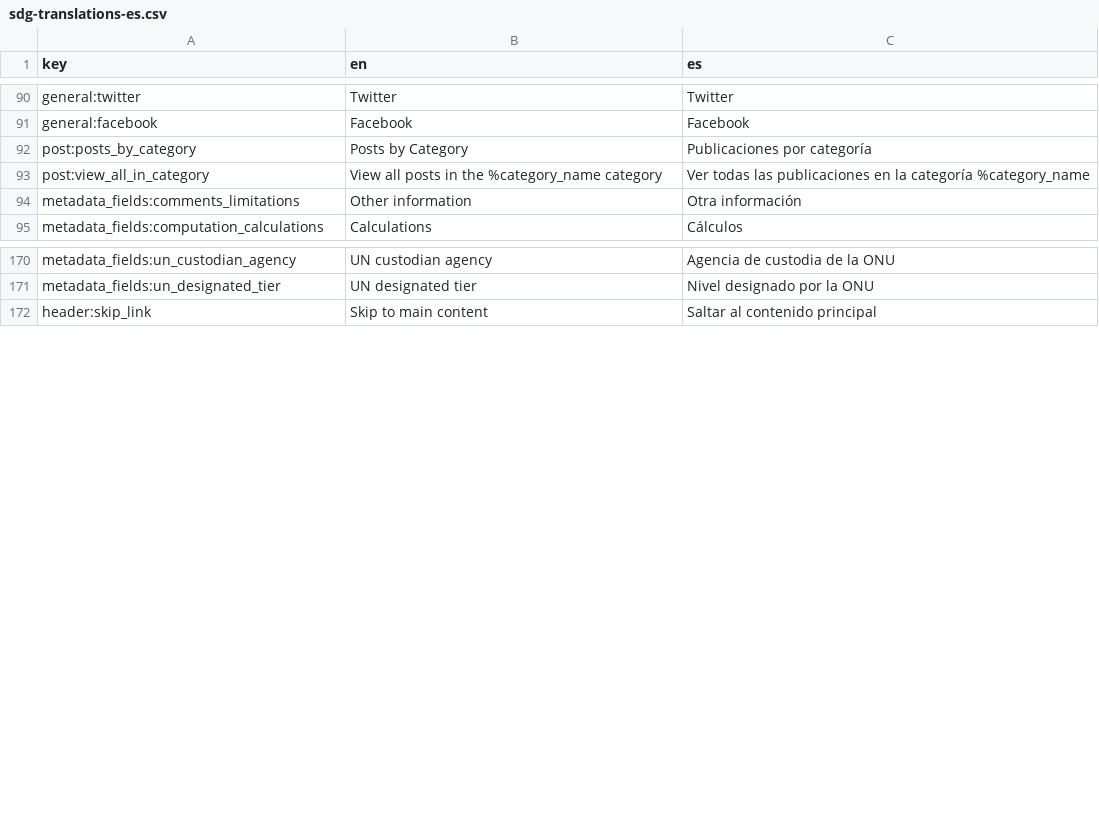
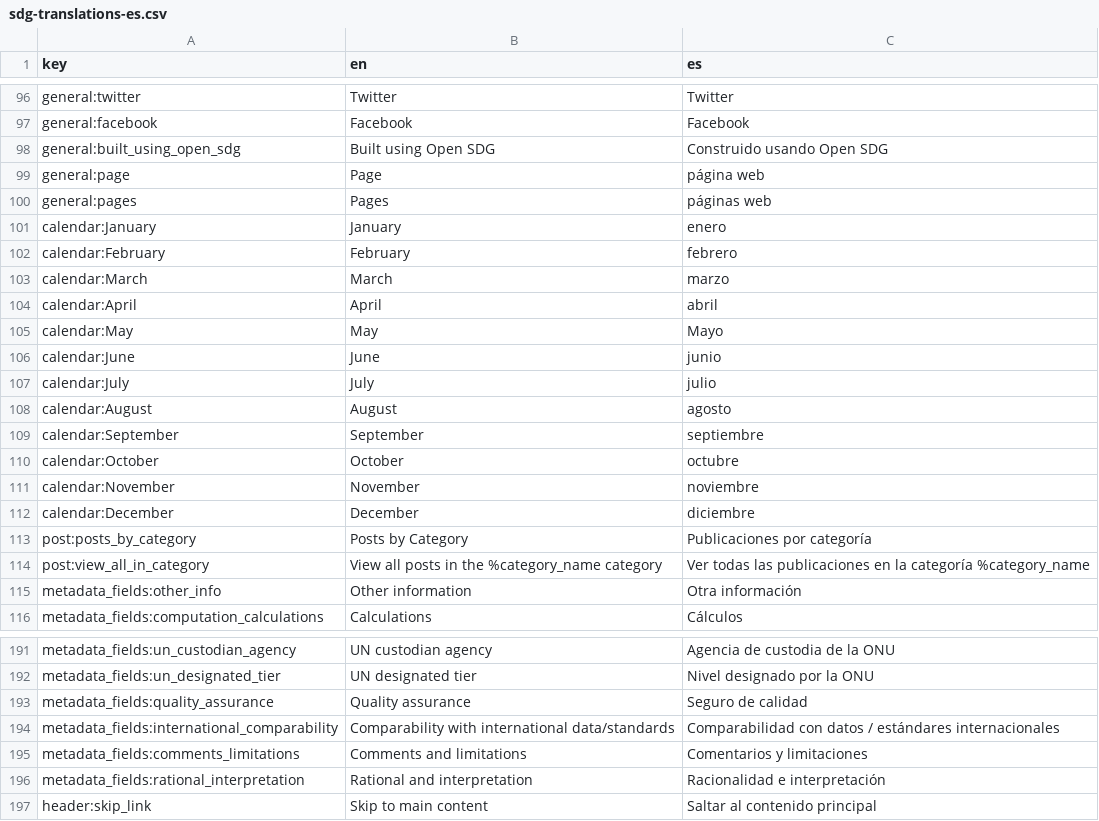
Before and after one commit to open-sdg/sdg-translations, a CSV file: sdg-translations-es.csv, drawn as a sheet; only a part is shown, gaps mark what is left out; the diff covers the shown part only.

```diff
--- a/sdg-translations-es.csv
+++ b/sdg-translations-es.csv
@@ -91,5 +97,20 @@ general:twitter,Twitter,Twitter
 general:facebook,Facebook,Facebook
+general:built_using_open_sdg,Built using Open SDG,Construido usando Open SDG
+general:page,Page,página web
+general:pages,Pages,páginas web
+calendar:January,January,enero
+calendar:February,February,febrero
+calendar:March,March,marzo
+calendar:April,April,abril
+calendar:May,May,Mayo
+calendar:June,June,junio
+calendar:July,July,julio
+calendar:August,August,agosto
+calendar:September,September,septiembre
+calendar:October,October,octubre
+calendar:November,November,noviembre
+calendar:December,December,diciembre
 post:posts_by_category,Posts by Category,Publicaciones por categoría
 post:view_all_in_category,View all posts in the %category_name category,Ver todas las publicaciones en la categoría %category_name
-metadata_fields:comments_limitations,Other information,Otra información
+metadata_fields:other_info,Other information,Otra información
 metadata_fields:computation_calculations,Calculations,Cálculos
@@ -171,2 +192,6 @@ metadata_fields:un_custodian_agency,UN custodian agency,Agencia de custodia de l
 metadata_fields:un_designated_tier,UN designated tier,Nivel designado por la ONU
+metadata_fields:quality_assurance,Quality assurance,Seguro de calidad
+metadata_fields:international_comparability,Comparability with international data/standards,Comparabilidad con datos / estándares internacionales
+metadata_fields:comments_limitations,Comments and limitations,Comentarios y limitaciones
+metadata_fields:rational_interpretation,Rational and interpretation,Racionalidad e interpretación
 header:skip_link,Skip to main content,Saltar al contenido principal
```
Also changed, not shown: 6 added rows elsewhere in this file, sdg-translations-ar.csv, sdg-translations-de.csv, 8 other files.
